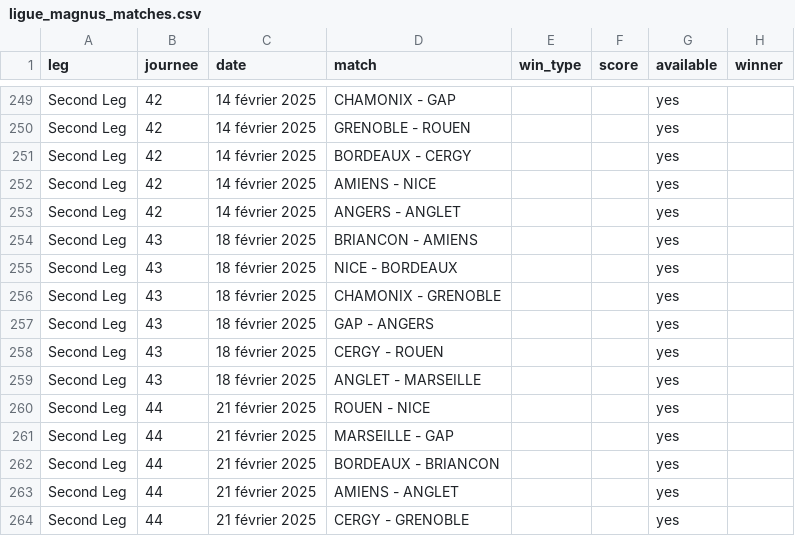
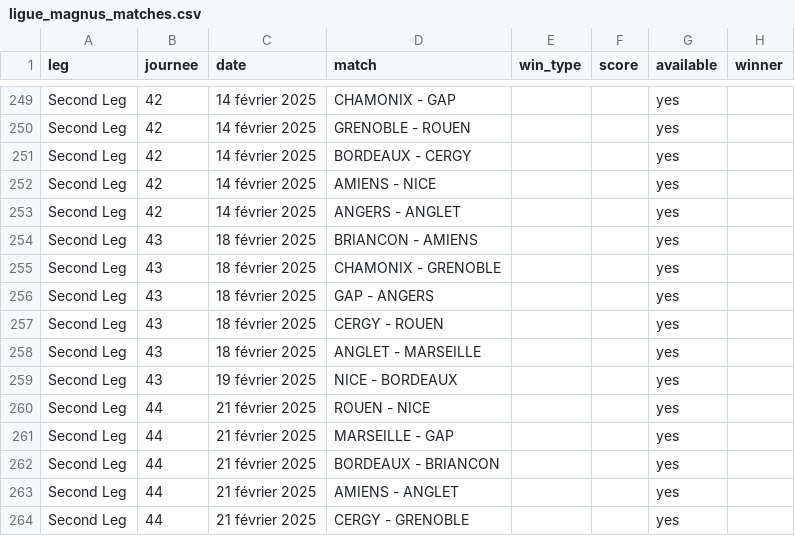
Before and after one commit to Dragilooping/Python_main, a CSV file: ligue_magnus_matches.csv, drawn as a sheet; only a part is shown, gaps mark what is left out.

```diff
--- a/ligue_magnus_matches.csv
+++ b/ligue_magnus_matches.csv
@@ -254,3 +254,2 @@ Second Leg,42,14 février 2025,ANGERS - ANGLET,,,yes,
 Second Leg,43,18 février 2025,BRIANCON - AMIENS,,,yes,
-Second Leg,43,18 février 2025,NICE - BORDEAUX,,,yes,
 Second Leg,43,18 février 2025,CHAMONIX - GRENOBLE,,,yes,
@@ -259,2 +258,3 @@ Second Leg,43,18 février 2025,CERGY - ROUEN,,,yes,
 Second Leg,43,18 février 2025,ANGLET - MARSEILLE,,,yes,
+Second Leg,43,19 février 2025,NICE - BORDEAUX,,,yes,
 Second Leg,44,21 février 2025,ROUEN - NICE,,,yes,
```
